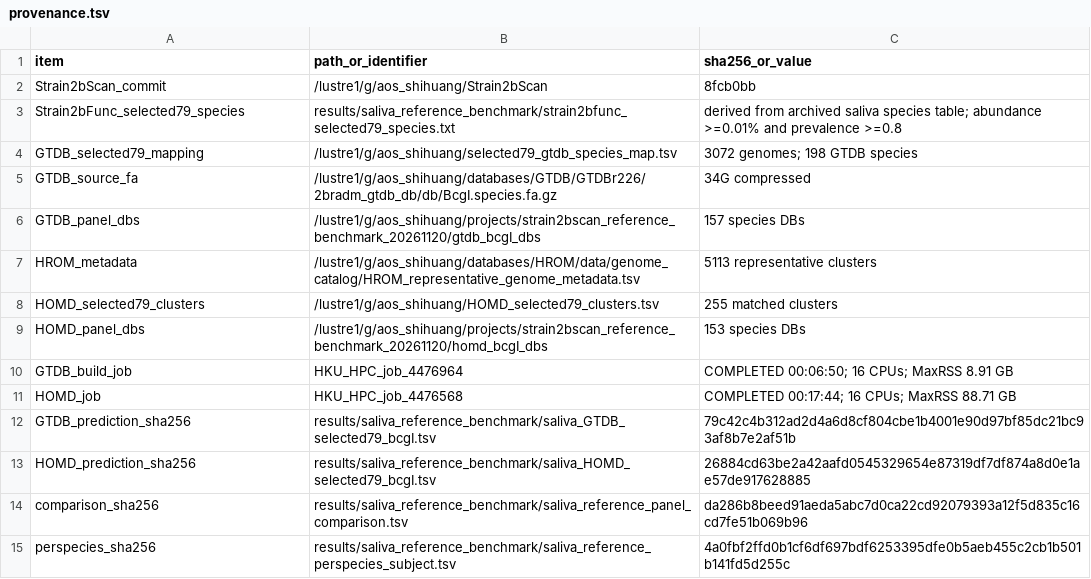
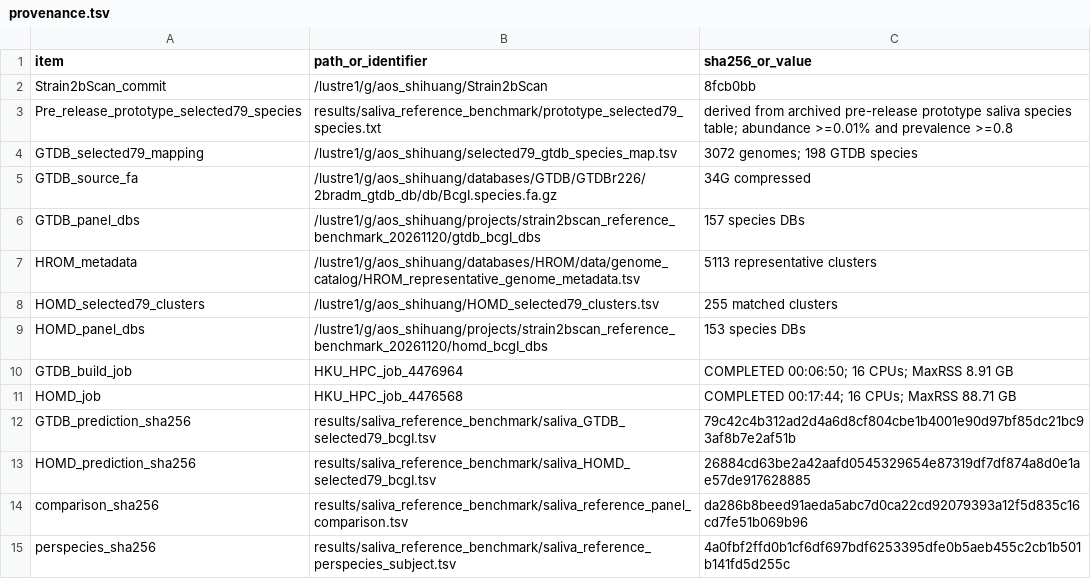
Before and after one commit to HuangShiLab/Strain2bScan-paper, a TSV file: results/saliva_reference_benchmark/provenance.tsv, drawn as a sheet; removed rows and columns are numbered as before the commit, all else as after; the diff names each change by its address in the sheet, - before the commit and + after, or states it on an @@ line.

Commit message:
manuscript: clarify prototype saliva reference naming

```diff
--- a/results/saliva_reference_benchmark/provenance.tsv
+++ b/results/saliva_reference_benchmark/provenance.tsv
-row 3: Strain2bFunc_selected79_species | results/saliva_reference_benchmark/strain2bfunc_selected79_species.txt | derived from archived saliva species table; abundance >=0.01% and prevalence >=0.8
+row 3: Pre_release_prototype_selected79_species | results/saliva_reference_benchmark/prototype_selected79_species.txt | derived from archived pre-release prototype saliva species table; abundance >=0.01% and prevalence >=0.8
```
Also changed, not shown: 9 other files.
